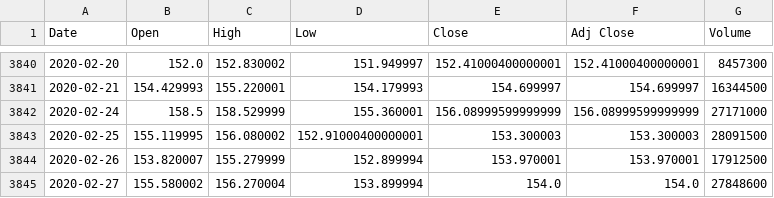
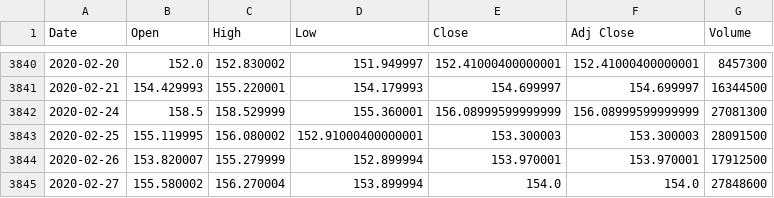
Before and after one commit to dkorsnack/projects, a CSV file: python/research/GLD.csv, drawn as a sheet; only a part is shown, gaps mark what is left out; the diff covers the shown part only.

```diff
--- a/python/research/GLD.csv
+++ b/python/research/GLD.csv
@@ -3841,3 +3841,3 @@ Date,Open,High,Low,Close,Adj Close,Volume
 2020-02-21,154.429993,155.220001,154.179993,154.699997,154.699997,16344500
-2020-02-24,158.5,158.529999,155.360001,156.08999599999999,156.08999599999999,27171000
+2020-02-24,158.5,158.529999,155.360001,156.08999599999999,156.08999599999999,27081300
 2020-02-25,155.119995,156.080002,152.91000400000001,153.300003,153.300003,28091500
```
Also changed, not shown: 13 added rows and 10 edited cells elsewhere in this file, python/research/IWM.csv, python/research/SPY.csv, 28 other files.
